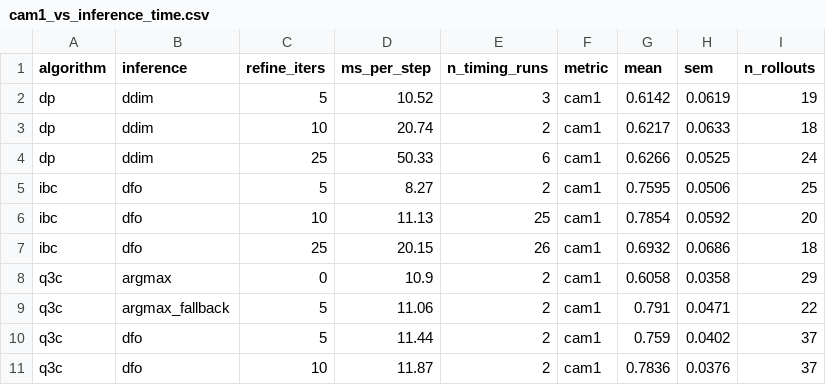
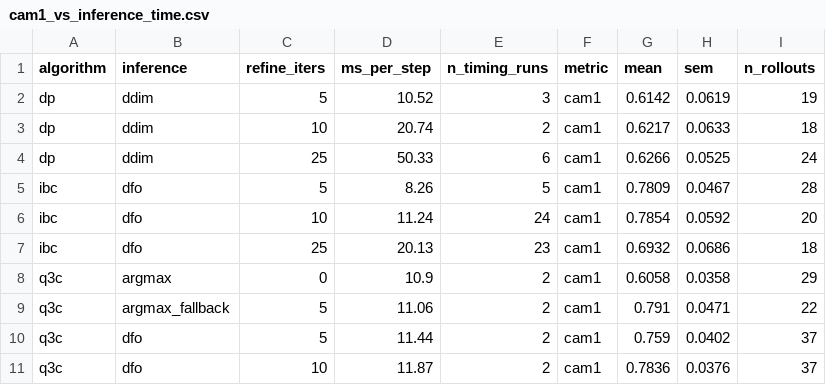
Before and after one commit to HugoAlbertBonet/Q3CIBC, a CSV file: results/pusht/plots/cam1_vs_inference_time.csv, drawn as a sheet.

```diff
--- a/results/pusht/plots/cam1_vs_inference_time.csv
+++ b/results/pusht/plots/cam1_vs_inference_time.csv
@@ -4,5 +4,5 @@ dp,ddim,10,20.74,2,cam1,0.6217,0.0633,18
 dp,ddim,25,50.33,6,cam1,0.6266,0.0525,24
-ibc,dfo,5,8.27,2,cam1,0.7595,0.0506,25
-ibc,dfo,10,11.13,25,cam1,0.7854,0.0592,20
-ibc,dfo,25,20.15,26,cam1,0.6932,0.0686,18
+ibc,dfo,5,8.26,5,cam1,0.7809,0.0467,28
+ibc,dfo,10,11.24,24,cam1,0.7854,0.0592,20
+ibc,dfo,25,20.13,23,cam1,0.6932,0.0686,18
 q3c,argmax,0,10.9,2,cam1,0.6058,0.0358,29
```
Also changed, not shown: results/pusht/plots/coverage_avg_best_iters.csv, results/pusht/plots/coverage_avg_by_position.csv, 17 other files.
